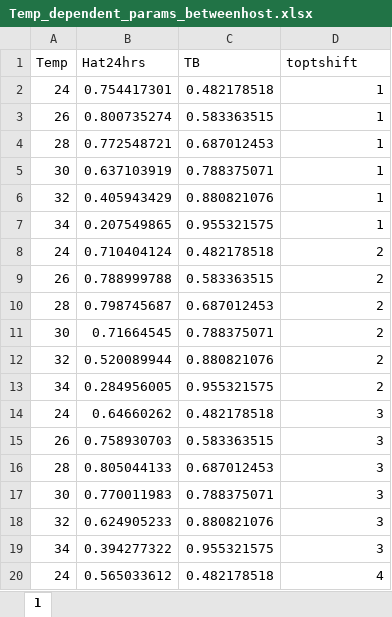
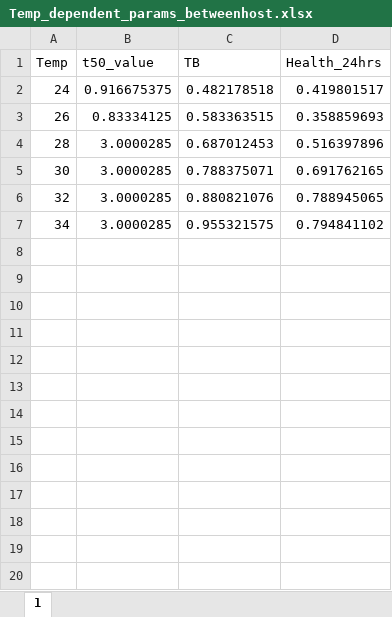
Before and after one commit to linzmartin/Tate_Rotation_Temp_Immunity, an Excel workbook: Temp_dependent_params_betweenhost.xlsx, sheet 1, drawn as a sheet; only a part is shown; values as stored, in another font and other column widths than the file's, no borders; the diff covers the shown part only; the diff names each change by its address in the sheet, - before the commit and + after, or states it on an @@ line.

```diff
--- a/Temp_dependent_params_betweenhost.xlsx (sheet 1)
+++ b/Temp_dependent_params_betweenhost.xlsx (sheet 1)
-B1: Hat24hrs
+B1: t50_value
-D1: toptshift
+D1: Health_24hrs
-B2 (t50_value): 0.754417301
+B2 (t50_value): 0.916675375
-D2 (Health_24hrs): 1
+D2 (Health_24hrs): 0.419801517
-B3 (t50_value): 0.800735274
+B3 (t50_value): 0.83334125
-D3 (Health_24hrs): 1
+D3 (Health_24hrs): 0.358859693
-B4 (t50_value): 0.772548721
+B4 (t50_value): 3.0000285
-D4 (Health_24hrs): 1
+D4 (Health_24hrs): 0.516397896
-B5 (t50_value): 0.637103919
+B5 (t50_value): 3.0000285
-D5 (Health_24hrs): 1
+D5 (Health_24hrs): 0.691762165
-B6 (t50_value): 0.405943429
+B6 (t50_value): 3.0000285
-D6 (Health_24hrs): 1
+D6 (Health_24hrs): 0.788945065
-B7 (t50_value): 0.207549865
+B7 (t50_value): 3.0000285
-D7 (Health_24hrs): 1
+D7 (Health_24hrs): 0.794841102
-row 8: 24 | 0.710404124 | 0.482178518 | 2
-row 9: 26 | 0.788999788 | 0.583363515 | 2
-row 10: 28 | 0.798745687 | 0.687012453 | 2
-row 11: 30 | 0.71664545 | 0.788375071 | 2
-row 12: 32 | 0.520089944 | 0.880821076 | 2
-row 13: 34 | 0.284956005 | 0.955321575 | 2
-row 14: 24 | 0.64660262 | 0.482178518 | 3
-row 15: 26 | 0.758930703 | 0.583363515 | 3
-row 16: 28 | 0.805044133 | 0.687012453 | 3
-row 17: 30 | 0.770011983 | 0.788375071 | 3
-row 18: 32 | 0.624905233 | 0.880821076 | 3
-row 19: 34 | 0.394277322 | 0.955321575 | 3
-row 20: 24 | 0.565033612 | 0.482178518 | 4
```
Also changed, not shown: 29 removed rows elsewhere in this sheet, Btu_in_vitro_growthData_30_24_Lindsay.xlsx, Gene_temp_data.xlsx, 36 other files.
